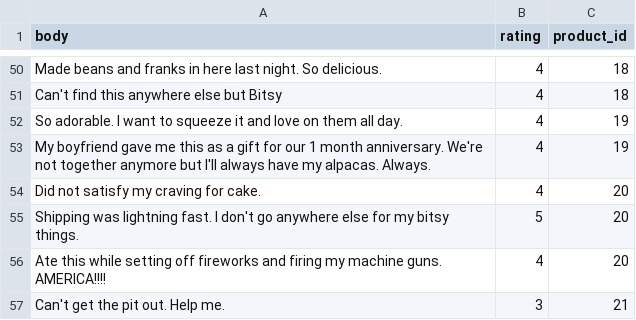
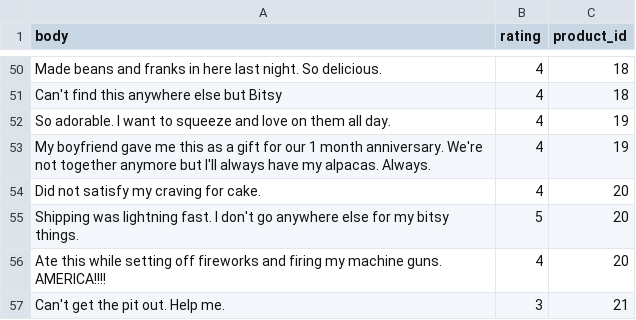
Before and after one commit to vikshab/C3Projects--bEtsy, a CSV file: db/reviews.csv, drawn as a sheet; only a part is shown, gaps mark what is left out.

Commit message:
fixed typo

```diff
--- a/db/reviews.csv
+++ b/db/reviews.csv
@@ -51,3 +51,3 @@ body,rating,product_id
 "Can't find this anywhere else but Bitsy",4,18
-"So adorable. I want to squeeze it and love on them all day.",4,19
+"So adorable. I want to squeeze and love on them all day.",4,19
 "My boyfriend gave me this as a gift for our 1 month anniversary. We're not together anymore but I'll always have my alpacas. Always.",4,19
```
